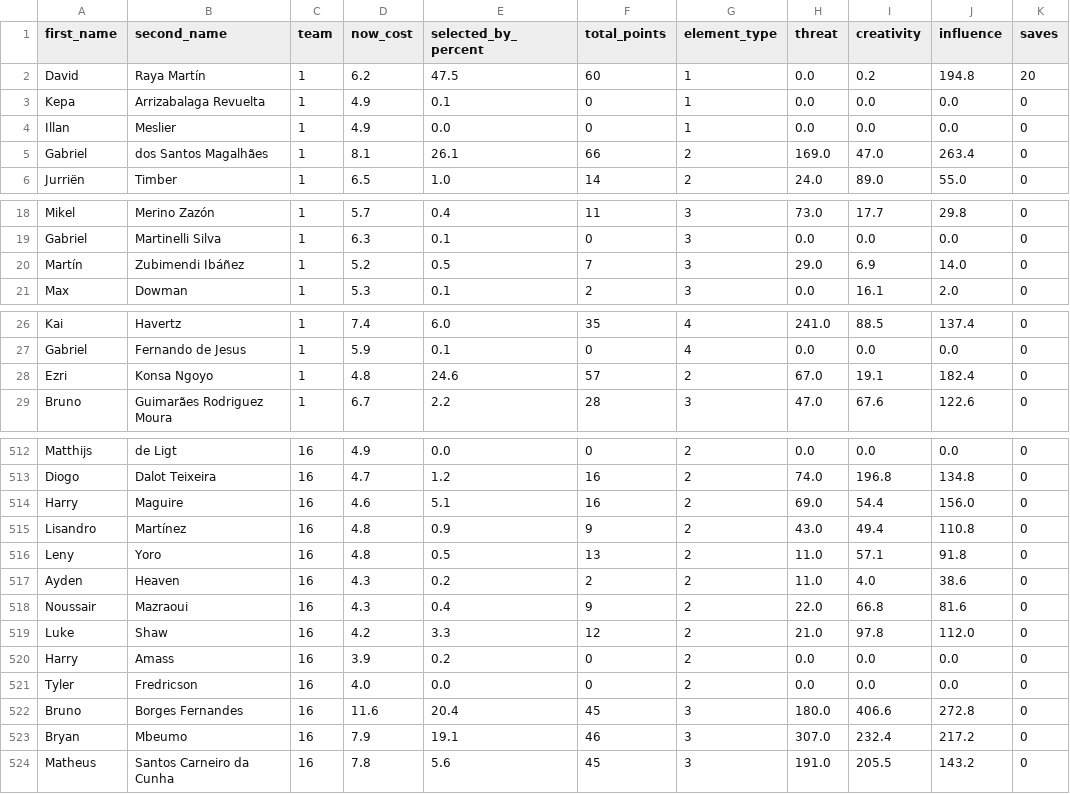
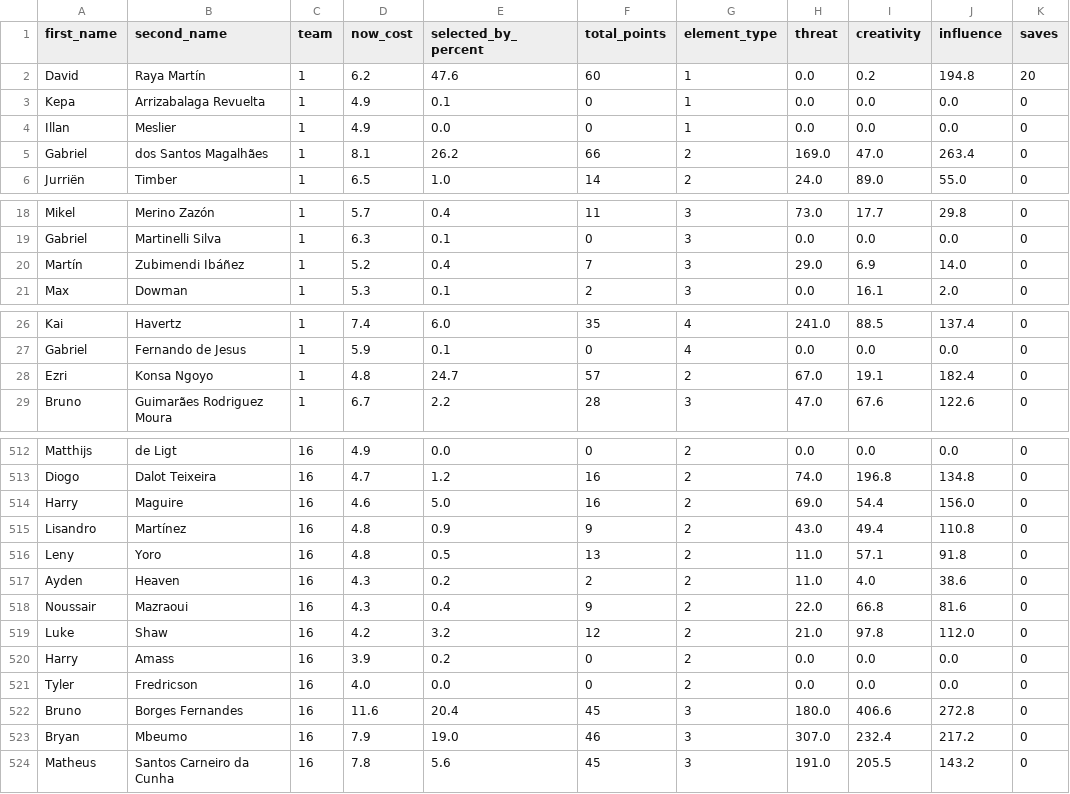
Before and after one commit to magdysayed/Fantasy-Premier-League-FPL-Analytics, a CSV file: clean_fpl_analysis.csv, drawn as a sheet; only a part is shown, gaps mark what is left out; the diff covers the shown part only; the diff names each change by its address in the sheet, - before the commit and + after, or states it on an @@ line.

```diff
--- a/clean_fpl_analysis.csv
+++ b/clean_fpl_analysis.csv
-E2 (selected_by_percent): 47.5
+E2 (selected_by_percent): 47.6
-E5 (selected_by_percent): 26.1
+E5 (selected_by_percent): 26.2
-E20 (selected_by_percent): 0.5
+E20 (selected_by_percent): 0.4
-E28 (selected_by_percent): 24.6
+E28 (selected_by_percent): 24.7
-E514 (selected_by_percent): 5.1
+E514 (selected_by_percent): 5.0
-E519 (selected_by_percent): 3.3
+E519 (selected_by_percent): 3.2
-E523 (selected_by_percent): 19.1
+E523 (selected_by_percent): 19.0
```
Also changed, not shown: 17 edited cells elsewhere in this file.
